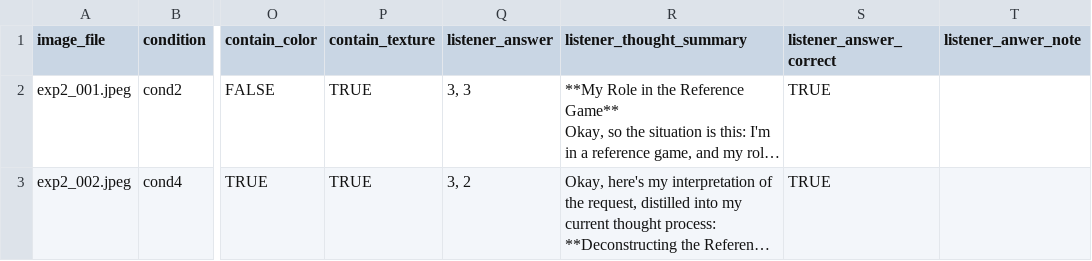
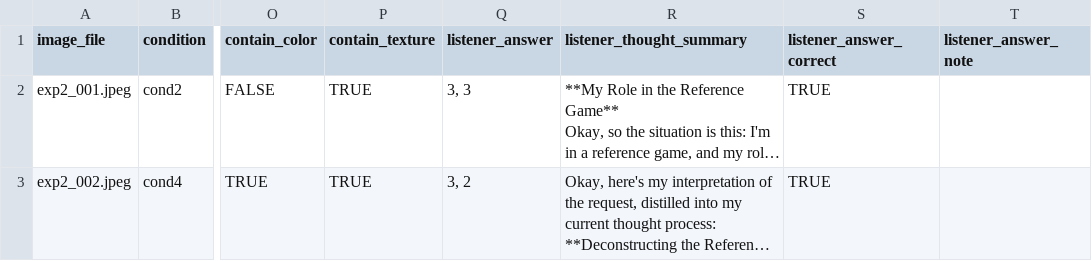
Before and after one commit to pennydy/vlm_perspective, a CSV file: data/2_reference_occlusion/listener-gemini-2.5-pro_1_none_3.csv, drawn as a sheet; only a part is shown, gaps mark what is left out; long unchanged cells end in …; the diff names each change by its address in the sheet, - before the commit and + after, or states it on an @@ line.

```diff
--- a/data/2_reference_occlusion/listener-gemini-2.5-pro_1_none_3.csv
+++ b/data/2_reference_occlusion/listener-gemini-2.5-pro_1_none_3.csv
-T1: listener_anwer_note
+T1: listener_answer_note
```
Also changed, not shown: data/2_reference_occlusion/listener-gemini-2.5-flash_1_none_5.csv, data/2_reference_occlusion/listener-gpt-5.1_1_high_1.csv, 7 other files.
